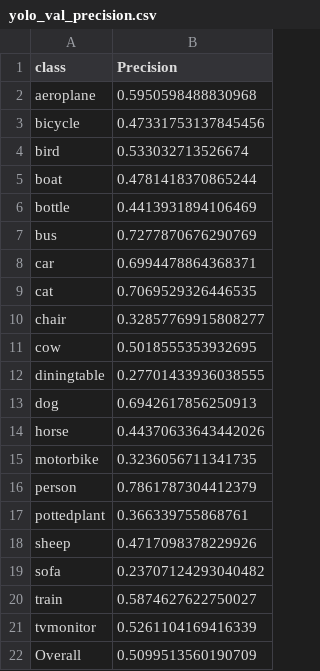
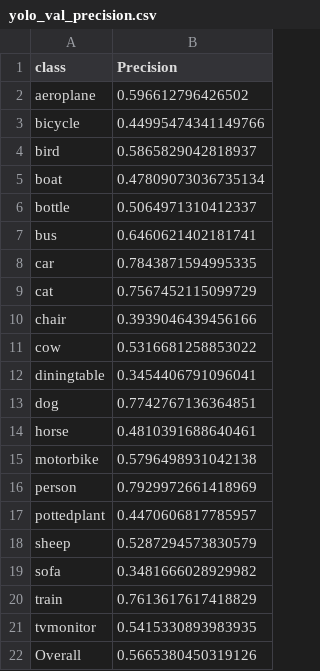
Before and after one commit to kkmedlin/object_detection_with_pascal_voc, a CSV file: yolo_val_precision.csv, drawn as a sheet.

```diff
--- a/yolo_val_precision.csv
+++ b/yolo_val_precision.csv
@@ -1,22 +1,22 @@
 class,Precision
-aeroplane,0.5950598488830968
-bicycle,0.47331753137845456
-bird,0.533032713526674
-boat,0.4781418370865244
-bottle,0.4413931894106469
-bus,0.7277870676290769
-car,0.6994478864368371
-cat,0.7069529326446535
-chair,0.32857769915808277
-cow,0.5018555353932695
-diningtable,0.27701433936038555
-dog,0.6942617856250913
-horse,0.44370633643442026
-motorbike,0.3236056711341735
-person,0.7861787304412379
-pottedplant,0.366339755868761
-sheep,0.4717098378229926
-sofa,0.23707124293040482
-train,0.5874627622750027
-tvmonitor,0.5261104169416339
-Overall,0.5099513560190709
+aeroplane,0.596612796426502
+bicycle,0.44995474341149766
+bird,0.5865829042818937
+boat,0.47809073036735134
+bottle,0.5064971310412337
+bus,0.6460621402181741
+car,0.7843871594995335
+cat,0.7567452115099729
+chair,0.3939046439456166
+cow,0.5316681258853022
+diningtable,0.3454406791096041
+dog,0.7742767136364851
+horse,0.4810391688640461
+motorbike,0.5796498931042138
+person,0.7929972661418969
+pottedplant,0.4470606817785957
+sheep,0.5287294573830579
+sofa,0.3481666028929982
+train,0.7613617617418829
+tvmonitor,0.5415330893983935
+Overall,0.5665380450319126
```
Also changed, not shown: yolo_val_f1.csv, yolo_val_recall.csv, 24 other files.
